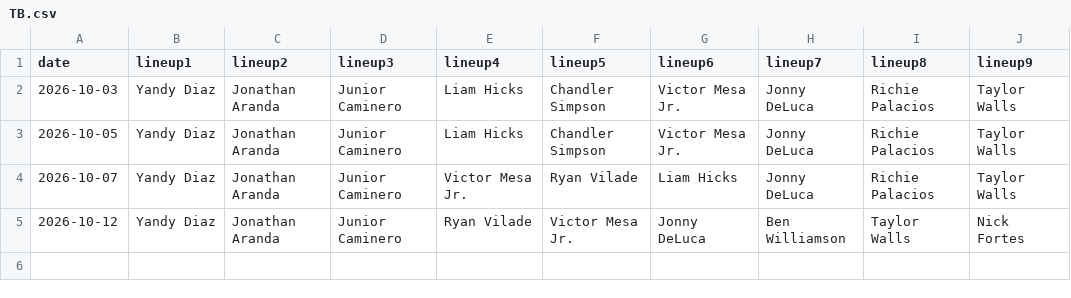
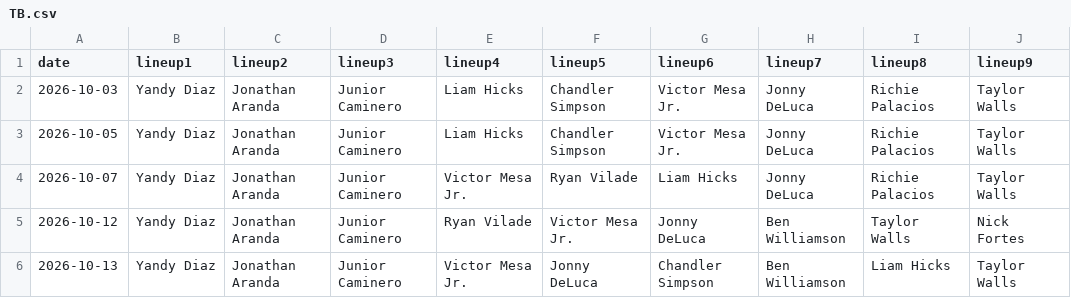
Before and after one commit to fantasy-toolz/batting-order, a CSV file: data/Postseason/2026/TB.csv, drawn as a sheet.

```diff
--- a/data/Postseason/2026/TB.csv
+++ b/data/Postseason/2026/TB.csv
@@ -5 +5,2 @@ date,lineup1,lineup2,lineup3,lineup4,lineup5,lineup6,lineup7,lineup8,lineup9,
 2026-10-12, Yandy Diaz, Jonathan Aranda, Junior Caminero, Ryan Vilade, Victor Mesa Jr., Jonny DeLuca, Ben Williamson, Taylor Walls, Nick Fortes,
+2026-10-13, Yandy Diaz, Jonathan Aranda, Junior Caminero, Victor Mesa Jr., Jonny DeLuca, Chandler Simpson, Ben Williamson, Liam Hicks, Taylor Walls,
```
Also changed, not shown: data/Postseason/2026/CLE.csv, data/Postseason/Aggregate/2026-all-lineups.csv, 3 other files.
